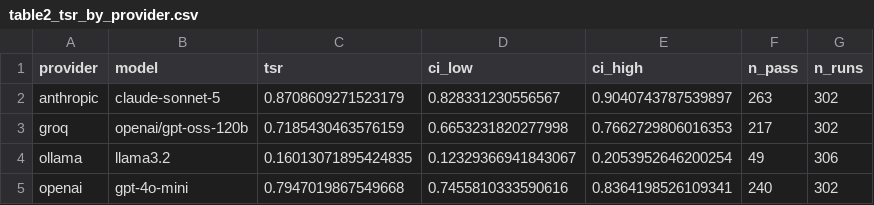
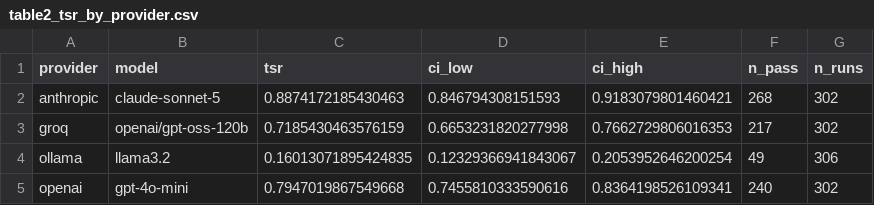
Before and after one commit to rbi-international/cross-provider-trust-benchmark, a CSV file: paper/tables/table2_tsr_by_provider.csv, drawn as a sheet.

```diff
--- a/paper/tables/table2_tsr_by_provider.csv
+++ b/paper/tables/table2_tsr_by_provider.csv
@@ -1,3 +1,3 @@
 provider,model,tsr,ci_low,ci_high,n_pass,n_runs
-anthropic,claude-sonnet-5,0.8708609271523179,0.828331230556567,0.9040743787539897,263,302
+anthropic,claude-sonnet-5,0.8874172185430463,0.846794308151593,0.9183079801460421,268,302
 groq,openai/gpt-oss-120b,0.7185430463576159,0.6653231820277998,0.7662729806016353,217,302
```
Also changed, not shown: paper/tables/table2b_pairwise_providers.csv, paper/tables/table3_ata_pairwise.csv, 19 other files.
